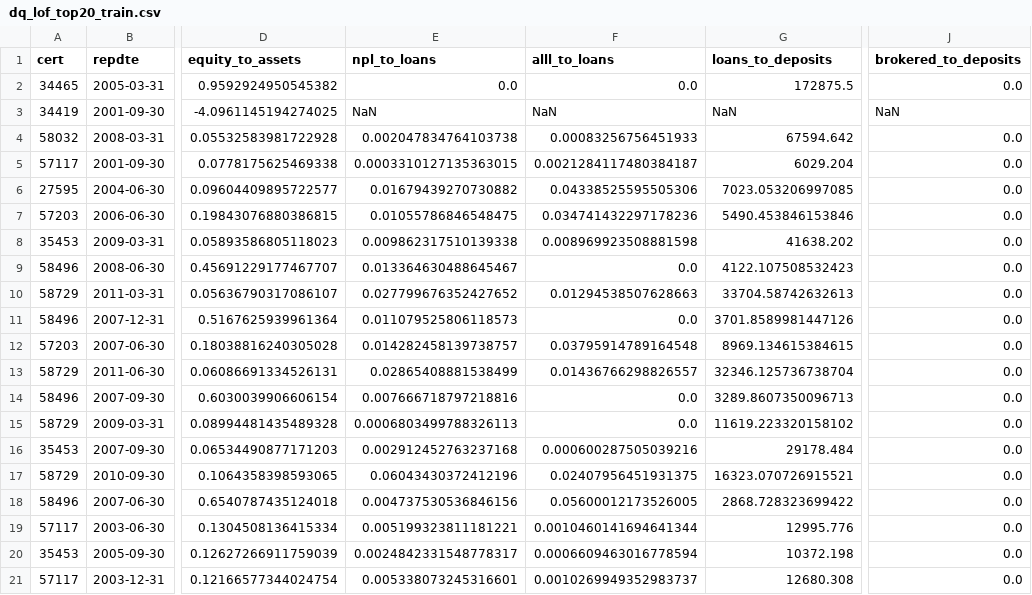
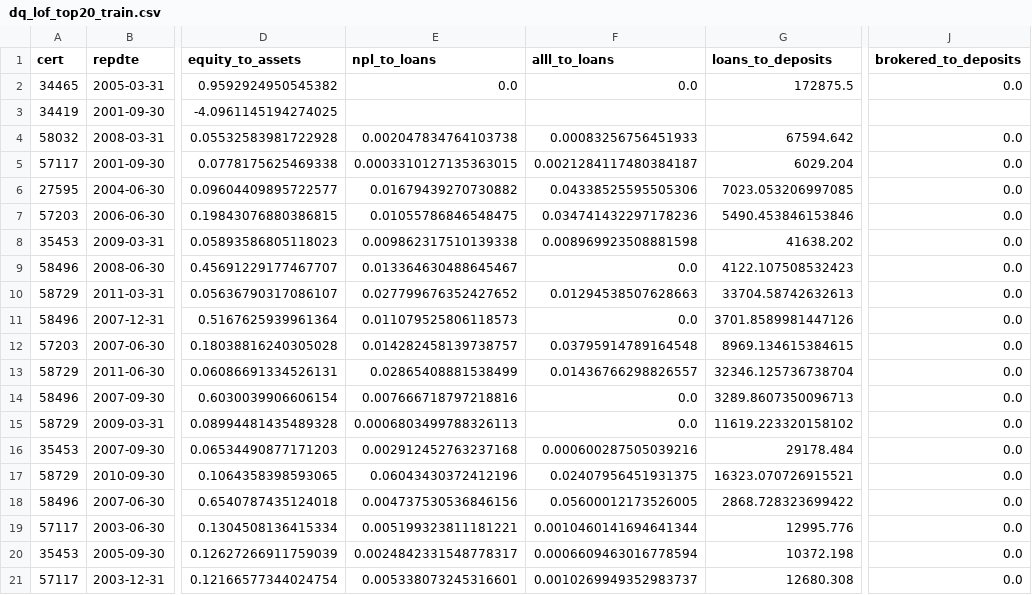
Before and after one commit to just4tk3009/Ph-m-Anh-Chi---11230937, a CSV file: reports/tables/dq_lof_top20_train.csv, drawn as a sheet; only a part is shown, gaps mark what is left out; the diff names each change by its address in the sheet, - before the commit and + after, or states it on an @@ line.

```diff
--- a/reports/tables/dq_lof_top20_train.csv
+++ b/reports/tables/dq_lof_top20_train.csv
-E3 (npl_to_loans): NaN
+E3 (npl_to_loans): (empty)
-F3 (alll_to_loans): NaN
+F3 (alll_to_loans): (empty)
-G3 (loans_to_deposits): NaN
+G3 (loans_to_deposits): (empty)
-J3 (brokered_to_deposits): NaN
+J3 (brokered_to_deposits): (empty)
```
Also changed, not shown: reports/tables/dq_outliers_iqr_vs_gauss.csv, 2 other files.
